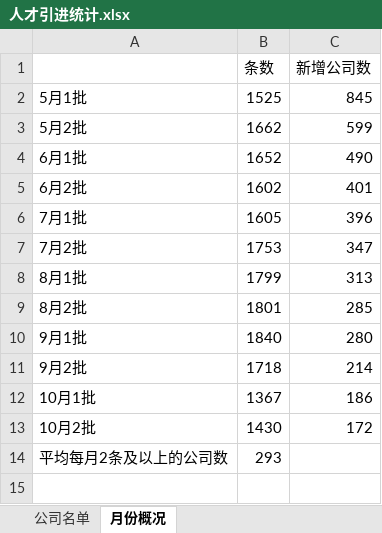
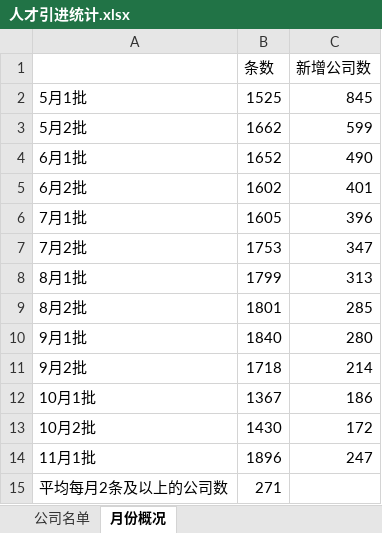
Before and after one commit to hanjc1993/luohu_rencai, an Excel workbook: 人才引进统计.xlsx, sheet 月份概况, drawn as a sheet; values as stored, in another font and other column widths than the file's, no borders; addresses are those after the commit; the diff names each change by its address in the sheet, - before the commit and + after, or states it on an @@ line.

```diff
--- a/人才引进统计.xlsx (sheet 月份概况)
+++ b/人才引进统计.xlsx (sheet 月份概况)
+row 14: 11月1批 | 1896 | 247
-B15 (条数): 293
+B15 (条数): 271
```
Also changed, not shown: sheet 公司名单, 人才引进公示.xlsx, 1 other file.
